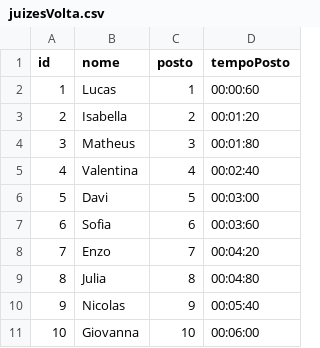
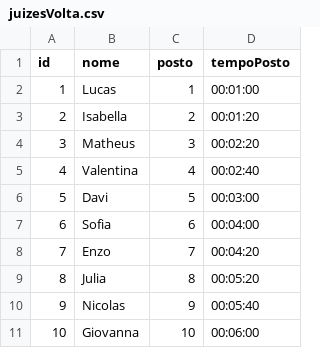
Before and after one commit to felipefreitassilva/RallyBritishClubAPI, a CSV file: juizesVolta.csv, drawn as a sheet.

Commit message:
Update juizesVolta.csv

```diff
--- a/juizesVolta.csv
+++ b/juizesVolta.csv
@@ -1,10 +1,10 @@
 id,nome,posto,tempoPosto
-1,Lucas,1,00:00:60
+1,Lucas,1,00:01:00
 2,Isabella,2,00:01:20
-3,Matheus,3,00:01:80
+3,Matheus,3,00:02:20
 4,Valentina,4,00:02:40
 5,Davi,5,00:03:00
-6,Sofia,6,00:03:60
+6,Sofia,6,00:04:00
 7,Enzo,7,00:04:20
-8,Julia,8,00:04:80
+8,Julia,8,00:05:20
 9,Nicolas,9,00:05:40
```
